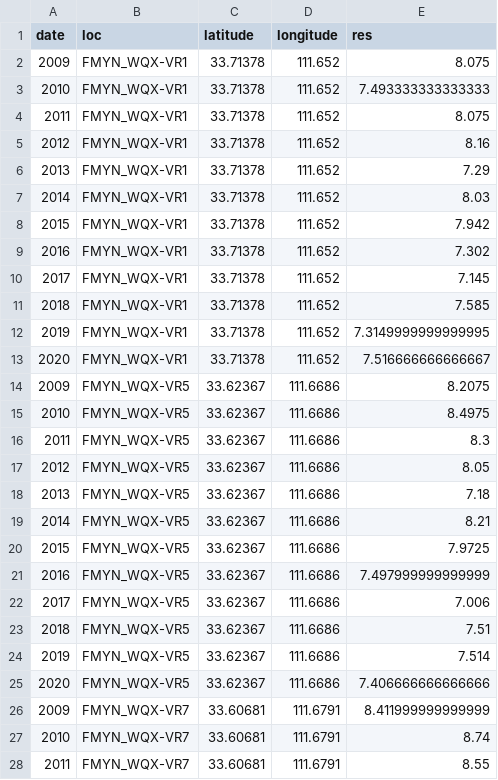
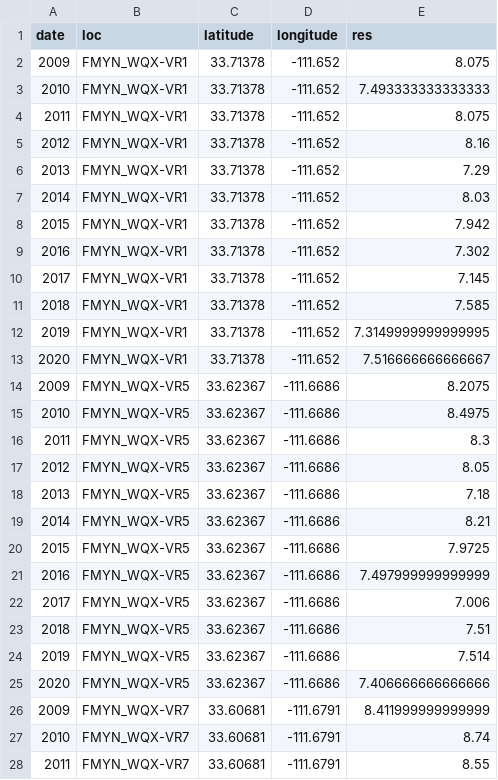
Before and after one commit to ewang729/Modeling-the-Future, a CSV file: cleaned data/Arizona_pH.csv, drawn as a sheet; only a part is shown; the diff covers the shown part only.

```diff
--- a/cleaned data/Arizona_pH.csv
+++ b/cleaned data/Arizona_pH.csv
@@ -1,28 +1,28 @@
 date,loc,latitude,longitude,res
-2009,FMYN_WQX-VR1,33.71378,111.652,8.075
-2010,FMYN_WQX-VR1,33.71378,111.652,7.493333333333333
-2011,FMYN_WQX-VR1,33.71378,111.652,8.075
-2012,FMYN_WQX-VR1,33.71378,111.652,8.16
-2013,FMYN_WQX-VR1,33.71378,111.652,7.29
-2014,FMYN_WQX-VR1,33.71378,111.652,8.03
-2015,FMYN_WQX-VR1,33.71378,111.652,7.942
-2016,FMYN_WQX-VR1,33.71378,111.652,7.302
-2017,FMYN_WQX-VR1,33.71378,111.652,7.145
-2018,FMYN_WQX-VR1,33.71378,111.652,7.585
-2019,FMYN_WQX-VR1,33.71378,111.652,7.3149999999999995
-2020,FMYN_WQX-VR1,33.71378,111.652,7.516666666666667
-2009,FMYN_WQX-VR5,33.62367,111.6686,8.2075
-2010,FMYN_WQX-VR5,33.62367,111.6686,8.4975
-2011,FMYN_WQX-VR5,33.62367,111.6686,8.3
-2012,FMYN_WQX-VR5,33.62367,111.6686,8.05
-2013,FMYN_WQX-VR5,33.62367,111.6686,7.18
-2014,FMYN_WQX-VR5,33.62367,111.6686,8.21
-2015,FMYN_WQX-VR5,33.62367,111.6686,7.9725
-2016,FMYN_WQX-VR5,33.62367,111.6686,7.497999999999999
-2017,FMYN_WQX-VR5,33.62367,111.6686,7.006
-2018,FMYN_WQX-VR5,33.62367,111.6686,7.51
-2019,FMYN_WQX-VR5,33.62367,111.6686,7.514
-2020,FMYN_WQX-VR5,33.62367,111.6686,7.406666666666666
-2009,FMYN_WQX-VR7,33.60681,111.6791,8.411999999999999
-2010,FMYN_WQX-VR7,33.60681,111.6791,8.74
-2011,FMYN_WQX-VR7,33.60681,111.6791,8.55
+2009,FMYN_WQX-VR1,33.71378,-111.652,8.075
+2010,FMYN_WQX-VR1,33.71378,-111.652,7.493333333333333
+2011,FMYN_WQX-VR1,33.71378,-111.652,8.075
+2012,FMYN_WQX-VR1,33.71378,-111.652,8.16
+2013,FMYN_WQX-VR1,33.71378,-111.652,7.29
+2014,FMYN_WQX-VR1,33.71378,-111.652,8.03
+2015,FMYN_WQX-VR1,33.71378,-111.652,7.942
+2016,FMYN_WQX-VR1,33.71378,-111.652,7.302
+2017,FMYN_WQX-VR1,33.71378,-111.652,7.145
+2018,FMYN_WQX-VR1,33.71378,-111.652,7.585
+2019,FMYN_WQX-VR1,33.71378,-111.652,7.3149999999999995
+2020,FMYN_WQX-VR1,33.71378,-111.652,7.516666666666667
+2009,FMYN_WQX-VR5,33.62367,-111.6686,8.2075
+2010,FMYN_WQX-VR5,33.62367,-111.6686,8.4975
+2011,FMYN_WQX-VR5,33.62367,-111.6686,8.3
+2012,FMYN_WQX-VR5,33.62367,-111.6686,8.05
+2013,FMYN_WQX-VR5,33.62367,-111.6686,7.18
+2014,FMYN_WQX-VR5,33.62367,-111.6686,8.21
+2015,FMYN_WQX-VR5,33.62367,-111.6686,7.9725
+2016,FMYN_WQX-VR5,33.62367,-111.6686,7.497999999999999
+2017,FMYN_WQX-VR5,33.62367,-111.6686,7.006
+2018,FMYN_WQX-VR5,33.62367,-111.6686,7.51
+2019,FMYN_WQX-VR5,33.62367,-111.6686,7.514
+2020,FMYN_WQX-VR5,33.62367,-111.6686,7.406666666666666
+2009,FMYN_WQX-VR7,33.60681,-111.6791,8.411999999999999
+2010,FMYN_WQX-VR7,33.60681,-111.6791,8.74
+2011,FMYN_WQX-VR7,33.60681,-111.6791,8.55
```
Also changed, not shown: 1 removed row and 26 edited cells elsewhere in this file, 4 other files.
